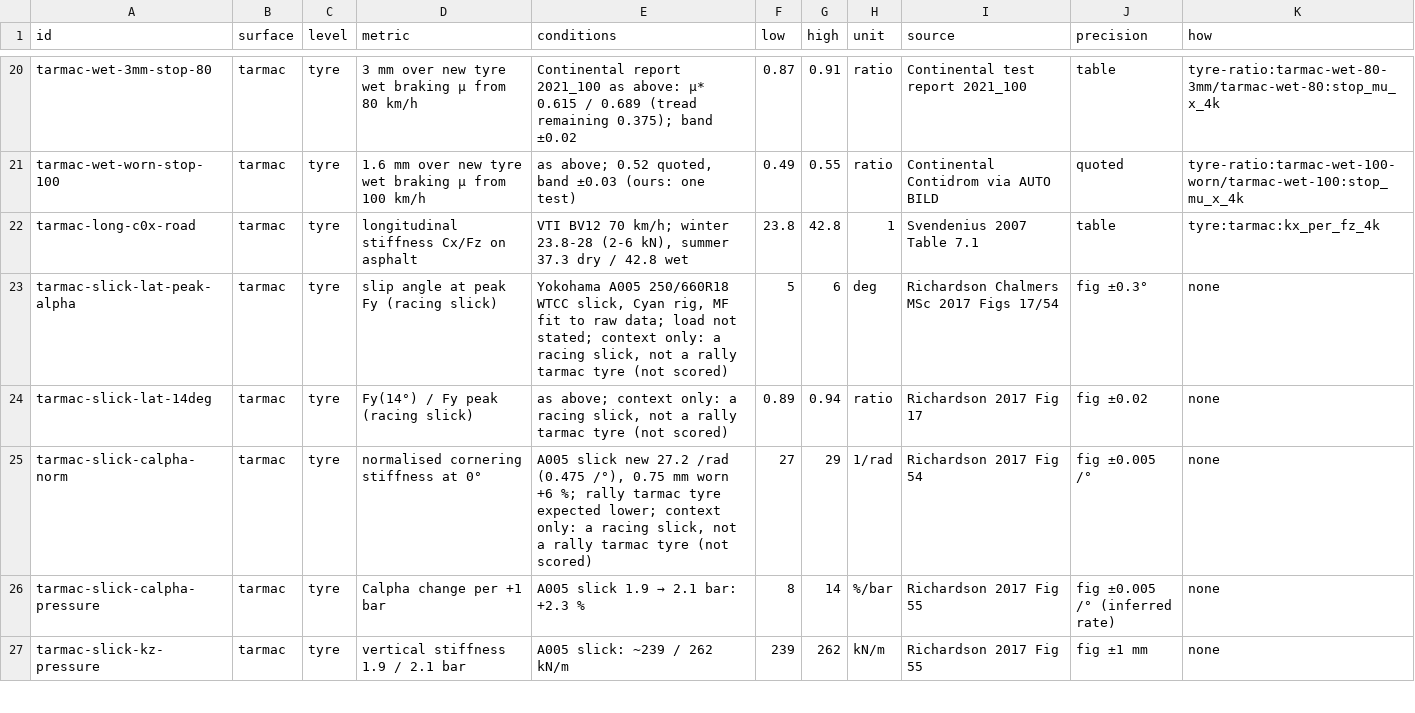
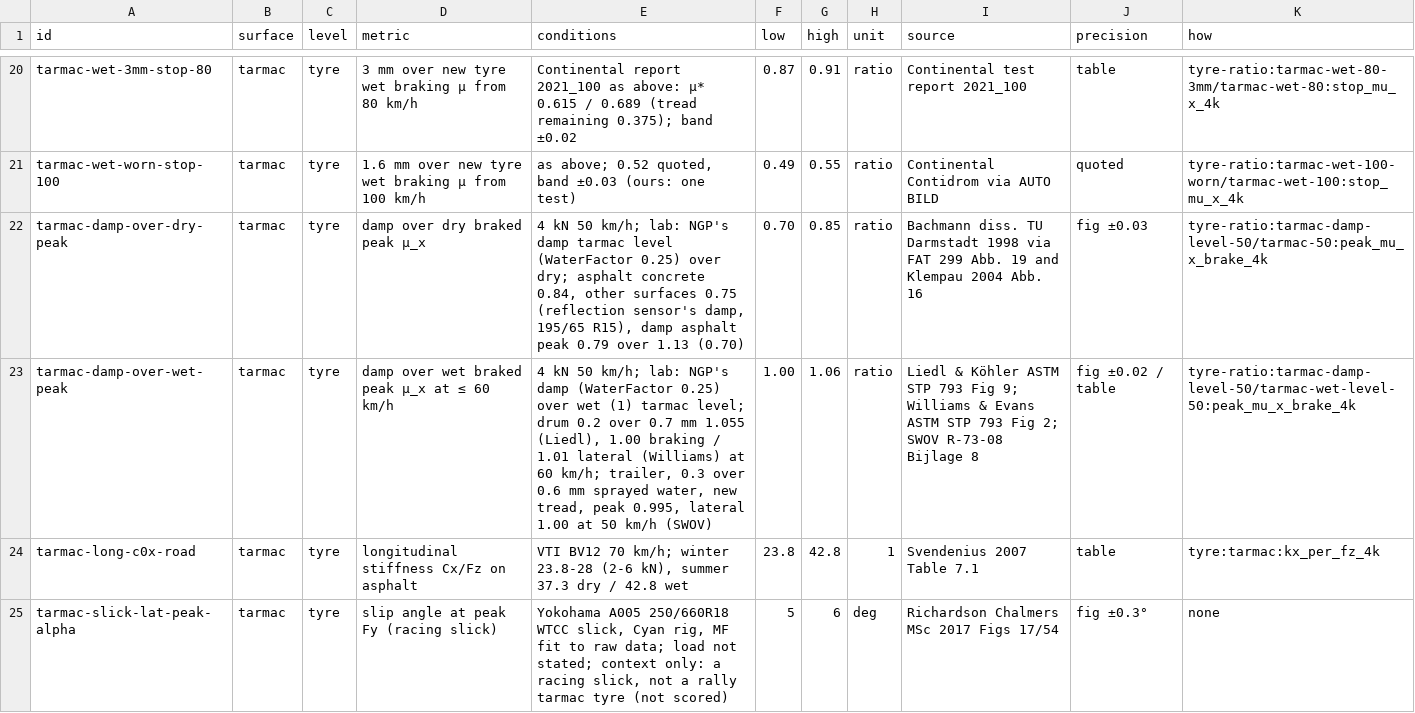
Before and after one commit to JodusNodus/rerbr, a CSV file: data/tyre-targets.csv, drawn as a sheet; only a part is shown, gaps mark what is left out; the shorter side is filled out with more unchanged rows.

Commit message:
Tyre brush: the damp level to 0.82 of dry (a tent in W on NGP's surface values, wet and dry unchanged); scorecard rows damp over dry and over wet, experimental-brush only

```diff
--- a/data/tyre-targets.csv
+++ b/data/tyre-targets.csv
@@ -21,2 +21,4 @@ tarmac-wet-3mm-stop-80,tarmac,tyre,3 mm over new tyre wet braking μ from 80 km/
 tarmac-wet-worn-stop-100,tarmac,tyre,1.6 mm over new tyre wet braking μ from 100 km/h,"as above; 0.52 quoted, band ±0.03 (ours: one test)",0.49,0.55,ratio,Continental Contidrom via AUTO BILD,quoted,tyre-ratio:tarmac-wet-100-worn/tarmac-wet-100:stop_mu_x_4k
+tarmac-damp-over-dry-peak,tarmac,tyre,damp over dry braked peak μ_x,"4 kN 50 km/h; lab: NGP's damp tarmac level (WaterFactor 0.25) over dry; asphalt concrete 0.84, other surfaces 0.75 (reflection sensor's damp, 195/65 R15), damp asphalt peak 0.79 over 1.13 (0.70)",0.70,0.85,ratio,Bachmann diss. TU Darmstadt 1998 via FAT 299 Abb. 19 and Klempau 2004 Abb. 16,fig ±0.03,tyre-ratio:tarmac-damp-level-50/tarmac-50:peak_mu_x_brake_4k
+tarmac-damp-over-wet-peak,tarmac,tyre,damp over wet braked peak μ_x at ≤ 60 km/h,"4 kN 50 km/h; lab: NGP's damp (WaterFactor 0.25) over wet (1) tarmac level; drum 0.2 over 0.7 mm 1.055 (Liedl), 1.00 braking / 1.01 lateral (Williams) at 60 km/h; trailer, 0.3 over 0.6 mm sprayed water, new tread, peak 0.995, lateral 1.00 at 50 km/h (SWOV)",1.00,1.06,ratio,Liedl & Köhler ASTM STP 793 Fig 9; Williams & Evans ASTM STP 793 Fig 2; SWOV R-73-08 Bijlage 8,fig ±0.02 / table,tyre-ratio:tarmac-damp-level-50/tarmac-wet-level-50:peak_mu_x_brake_4k
 tarmac-long-c0x-road,tarmac,tyre,longitudinal stiffness Cx/Fz on asphalt,"VTI BV12 70 km/h; winter 23.8-28 (2-6 kN), summer 37.3 dry / 42.8 wet",23.8,42.8,1,Svendenius 2007 Table 7.1,table,tyre:tarmac:kx_per_fz_4k
```
Also changed, not shown: 4 other files.
